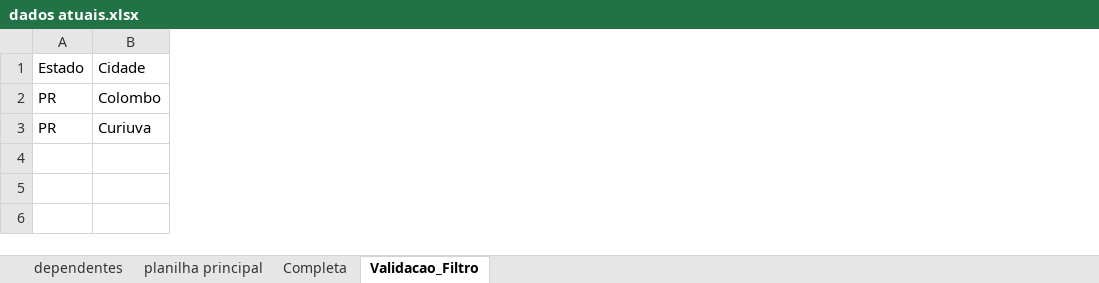
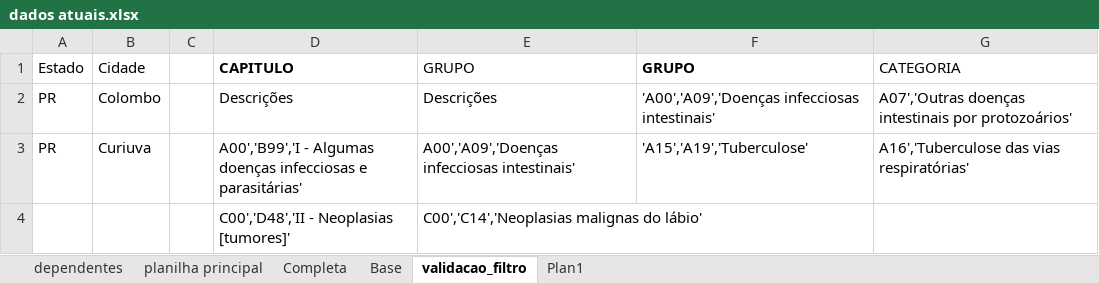
Before and after one commit to michelsena/sisAIPODEFF, an Excel workbook: dados atuais.xlsx, sheet validacao_filtro, drawn as a sheet; values as stored, in another font and other column widths than the file's, no borders; the diff names each change by its address in the sheet, - before the commit and + after, or states it on an @@ line.

```diff
--- a/dados atuais.xlsx (sheet validacao_filtro)
+++ b/dados atuais.xlsx (sheet validacao_filtro)
-sheet tab: Validacao_Filtro
+sheet tab: validacao_filtro
+sheet tab: Base
+sheet tab: Plan1
+column C, empty
+column D (CAPITULO), rows 2-3: Descrições | A00','B99','I - Algumas doenças infecciosas e parasitárias'
+column E (GRUPO), rows 2-3: Descrições | A00','A09','Doenças infecciosas intestinais'
+column F (GRUPO), rows 2-3: 'A00','A09','Doenças infecciosas intestinais' | 'A15','A19','Tuberculose'
+column G (CATEGORIA), rows 2-3: A07','Outras doenças intestinais por protozoários' | A16','Tuberculose das vias respiratórias'
+row 4:  |  |  | C00','D48','II - Neoplasias [tumores]' | C00','C14','Neoplasias malignas do lábio'
```
Also changed, not shown: sheet dependentes, sheet planilha principal, 13 other files.
